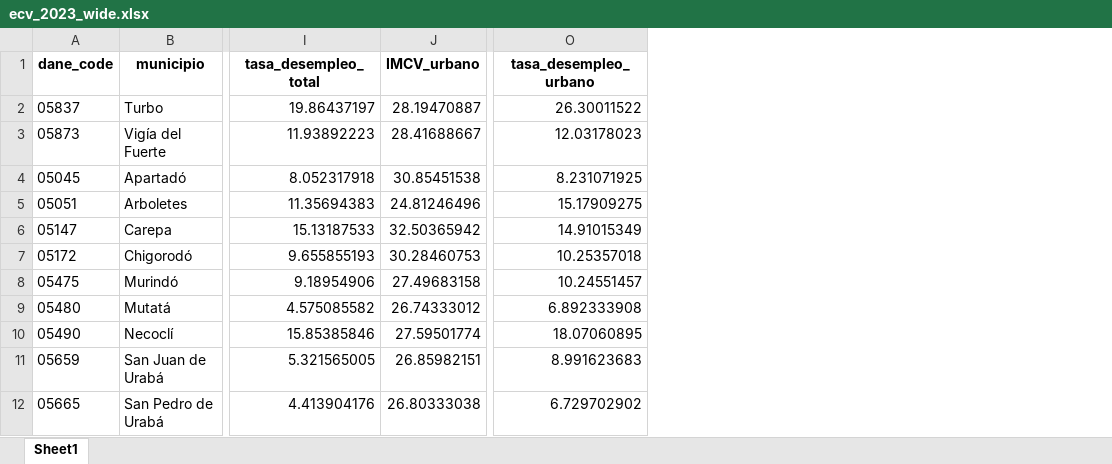
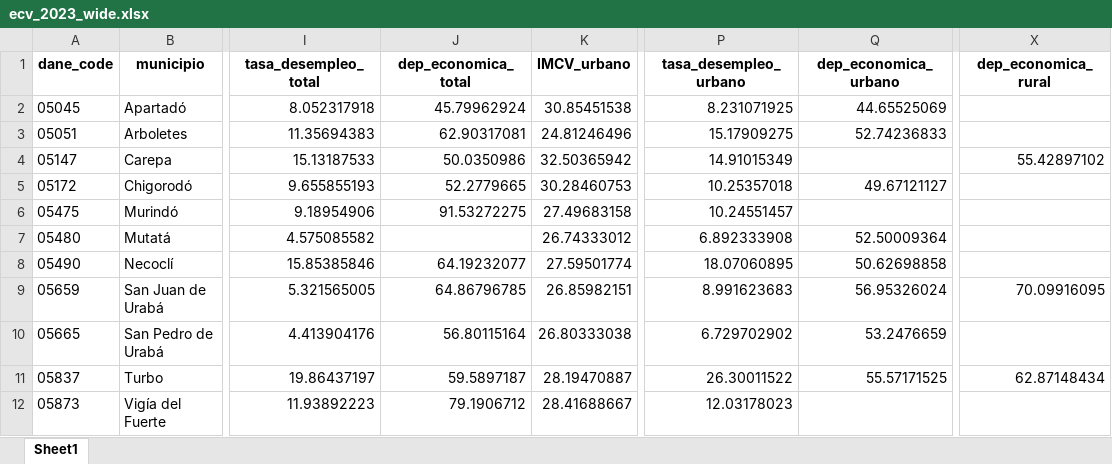
Before and after one commit to desastrum/uraba_mit_epm, an Excel workbook: ecv/extraccion_ecv_2023/ecv_2023_wide.xlsx, sheet Sheet1, drawn as a sheet; only a part is shown, gaps mark what is left out; values as stored, in another font and other column widths than the file's, no borders; addresses are those after the commit; the diff names each change by its address in the sheet, - before the commit and + after, or states it on an @@ line.

```diff
--- a/ecv/extraccion_ecv_2023/ecv_2023_wide.xlsx (sheet Sheet1)
+++ b/ecv/extraccion_ecv_2023/ecv_2023_wide.xlsx (sheet Sheet1)
+column J (dep_economica_total), rows 2-10: 45.79962924 | 62.90317081 | 50.0350986 | 52.2779665 | 91.53272275 |  | 64.19232077 | 64.86796785 | 56.80115164
+column Q (dep_economica_urbano), rows 2-10: 44.65525069 | 52.74236833 |  | 49.67121127 |  | 52.50009364 | 50.62698858 | 56.95326024 | 53.2476659
+column X (dep_economica_rural), rows 4-9: 55.42897102 |  |  |  |  | 70.09916095
@@ row 2 moved to row 11: 05837 @@
@@ row 3 moved to row 12: 05873 @@
```
Also changed, not shown: ecv/ecv_unificada/panel_ecv_uraba.xlsx, ecv/extraccion_ecv_2017/ecv_2017_wide.xlsx, 7 other files.
